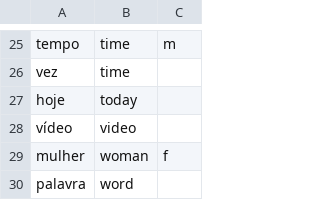
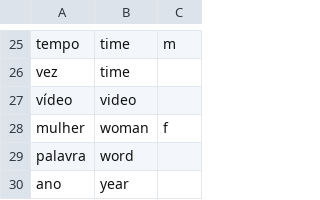
Before and after one commit to munckymagik/lang-quiz, a CSV file: data/pt-nouns.csv, drawn as a sheet; only a part is shown, gaps mark what is left out; the shorter side is filled out with more unchanged rows; the diff names each change by its address in the sheet, - before the commit and + after, or states it on an @@ line.

```diff
--- a/data/pt-nouns.csv
+++ b/data/pt-nouns.csv
-row 27: hoje | today
```
Also changed, not shown: 3 other files.
